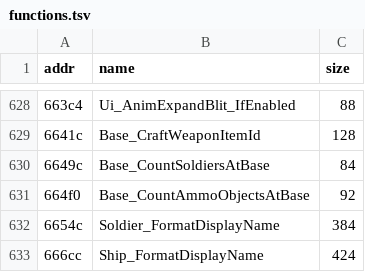
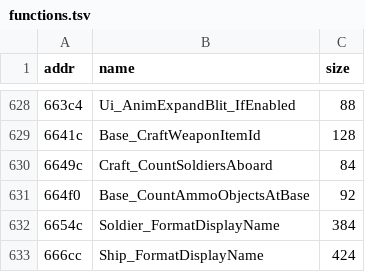
Before and after one commit to xrip/PocketUFO, a TSV file: docs/idb/functions.tsv, drawn as a sheet; only a part is shown, gaps mark what is left out.

Commit message:
ship: a craft's crew count, and the hangar screen's load total
Base_CountSoldiersAtBase @ 0x6649c is renamed in the IDB to Craft_CountSoldiersAboard. It
counts soldiers whose bUnk183 - the craft they are assigned to - equals the argument, and
the call site in BasePlaneScreen_CommitStores passes the same value it uses as nCraftIdx
everywhere else. No sentinel test: asking for craft 255 counts the soldiers aboard nothing.

BasePlane_CalcWeaponStoresUsed @ 0x78e78 sums bCargoSize * carried over every object index,
including 0, because filtering already happened when the counts were recorded.

Both are the two callees BasePlaneScreen_CommitStores needs that were still unported; that
function is now blocked only on modelling the hangar screen's own state block.

```diff
--- a/docs/idb/functions.tsv
+++ b/docs/idb/functions.tsv
@@ -629,3 +629,3 @@ addr	name	size
 6641c	Base_CraftWeaponItemId	128
-6649c	Base_CountSoldiersAtBase	84
+6649c	Craft_CountSoldiersAboard	84
 664f0	Base_CountAmmoObjectsAtBase	92
```
Also changed, not shown: docs/idb/inventory-grouped.tsv, 6 other files.
